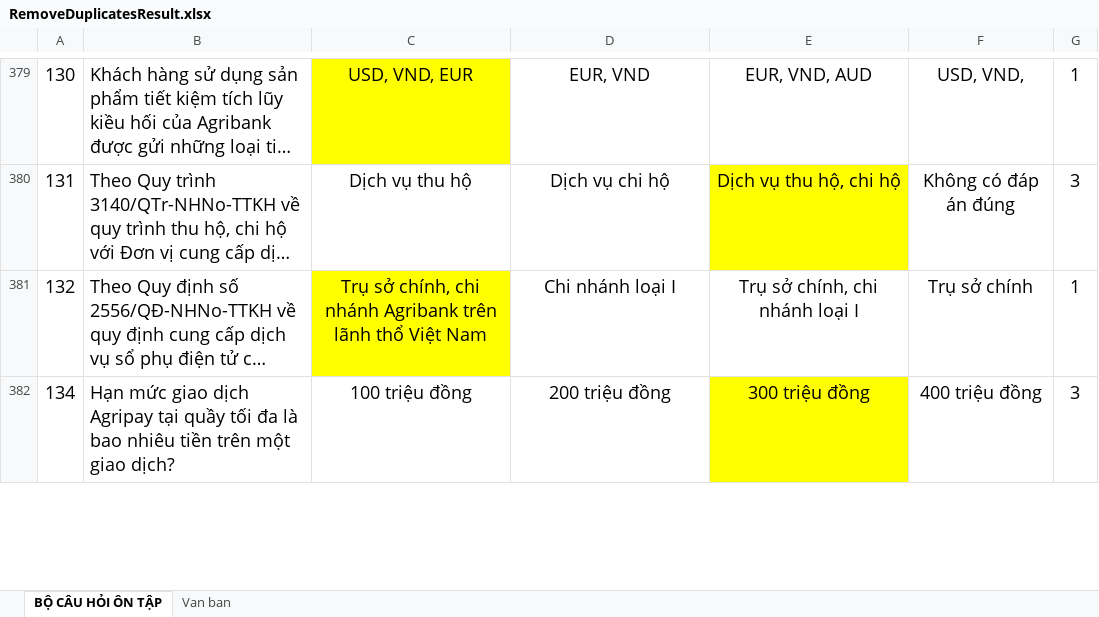
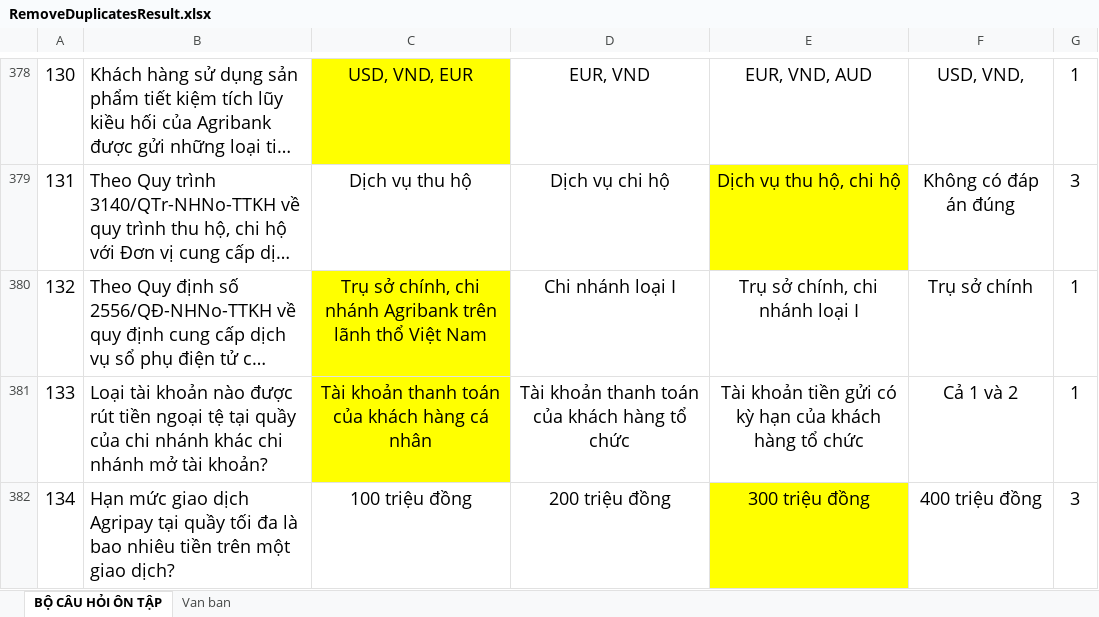
Before and after one commit to Tres0rsHoang/ExcelProcessing, an Excel workbook: data/RemoveDuplicatesResult.xlsx, sheet BỘ CÂU HỎI ÔN TẬP, drawn as a sheet; only a part is shown, gaps mark what is left out; long unchanged cells end in …; values as stored, in another font and other column widths than the file's, no borders; conditional formats not drawn; the diff covers the shown part only; the diff names each change by its address in the sheet, - before the commit and + after, or states it on an @@ line.

Commit message:
Fix bug: Fix wrong delete postion in remove duplicates

```diff
--- a/data/RemoveDuplicatesResult.xlsx (sheet BỘ CÂU HỎI ÔN TẬP)
+++ b/data/RemoveDuplicatesResult.xlsx (sheet BỘ CÂU HỎI ÔN TẬP)
+row 381: 133 | Loại tài khoản nào được rút tiền ngoại tệ tại quầy của chi nhánh khác chi nhánh mở tài khoản? | Tài khoản thanh toán của khách hàng cá nhân | Tài khoản thanh toán của khách hàng tổ chức | Tài khoản tiền gửi có kỳ hạn của khách hàng tổ chức | Cả 1 và 2 | 1
```
Also changed, not shown: 5 added rows and 5 removed rows elsewhere in this sheet, data/SearchData.xlsx, 1 other file.
